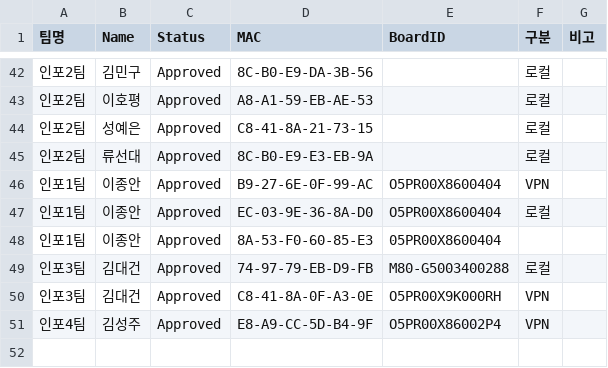
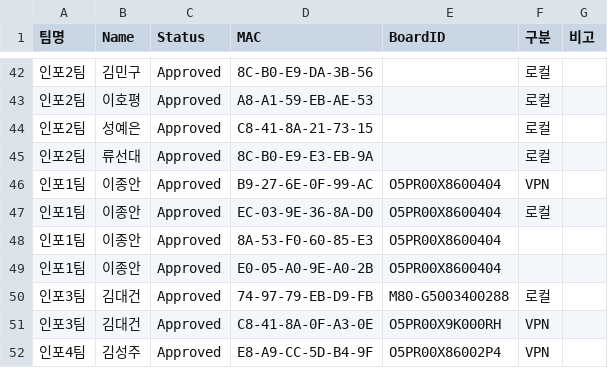
Before and after one commit to scshin8/Qgis, a CSV file: auth_list.csv, drawn as a sheet; only a part is shown, gaps mark what is left out.

Commit message:
Update auth_list.csv

```diff
--- a/auth_list.csv
+++ b/auth_list.csv
@@ -47,3 +47,4 @@
 인포1팀,이종안,Approved,EC-03-9E-36-8A-D0,O5PR00X8600404,로컬,
-인포1팀,이종안,Approved,8A-53-F0-60-85-E3,05PR00X8600404,,
+인포1팀,이종안,Approved,8A-53-F0-60-85-E3,O5PR00X8600404,,
+인포1팀,이종안,Approved,E0-05-A0-9E-A0-2B,O5PR00X8600404,,
 인포3팀,김대건,Approved,74-97-79-EB-D9-FB,M80-G5003400288,로컬,
```
